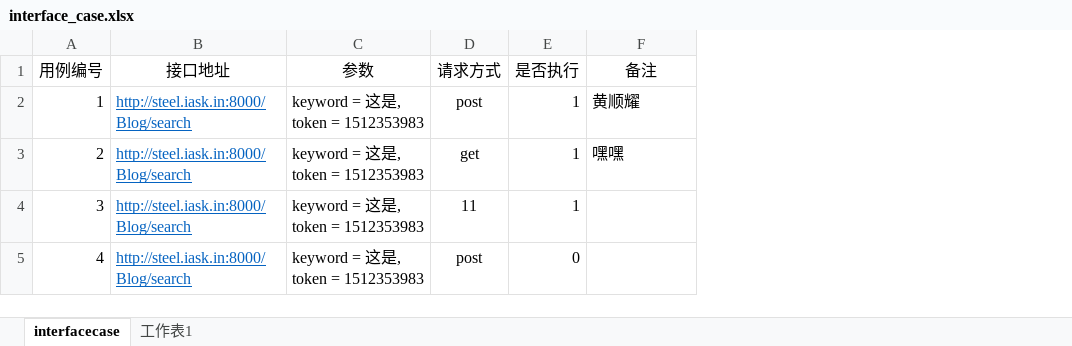
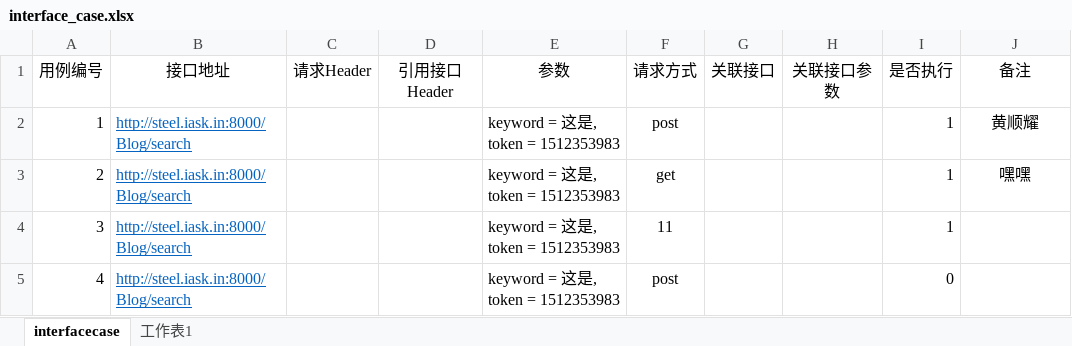
Before and after one commit to hsy5332/automationframework, an Excel workbook: automationframework/automationserver/automationtestcase/interface_case.xlsx, sheet interfacecase, drawn as a sheet; values as stored, in another font and other column widths than the file's, no borders; addresses are those after the commit; the diff names each change by its address in the sheet, - before the commit and + after, or states it on an @@ line.

Commit message:
更新接口Excel

```diff
--- a/automationframework/automationserver/automationtestcase/interface_case.xlsx (sheet interfacecase)
+++ b/automationframework/automationserver/automationtestcase/interface_case.xlsx (sheet interfacecase)
+column C (请求Header), empty
+column D (引用接口Header), empty
+column G (关联接口), empty
+column H (关联接口参数), empty
-J2:J3 alignment: left
+J2:J3 alignment: center
```
